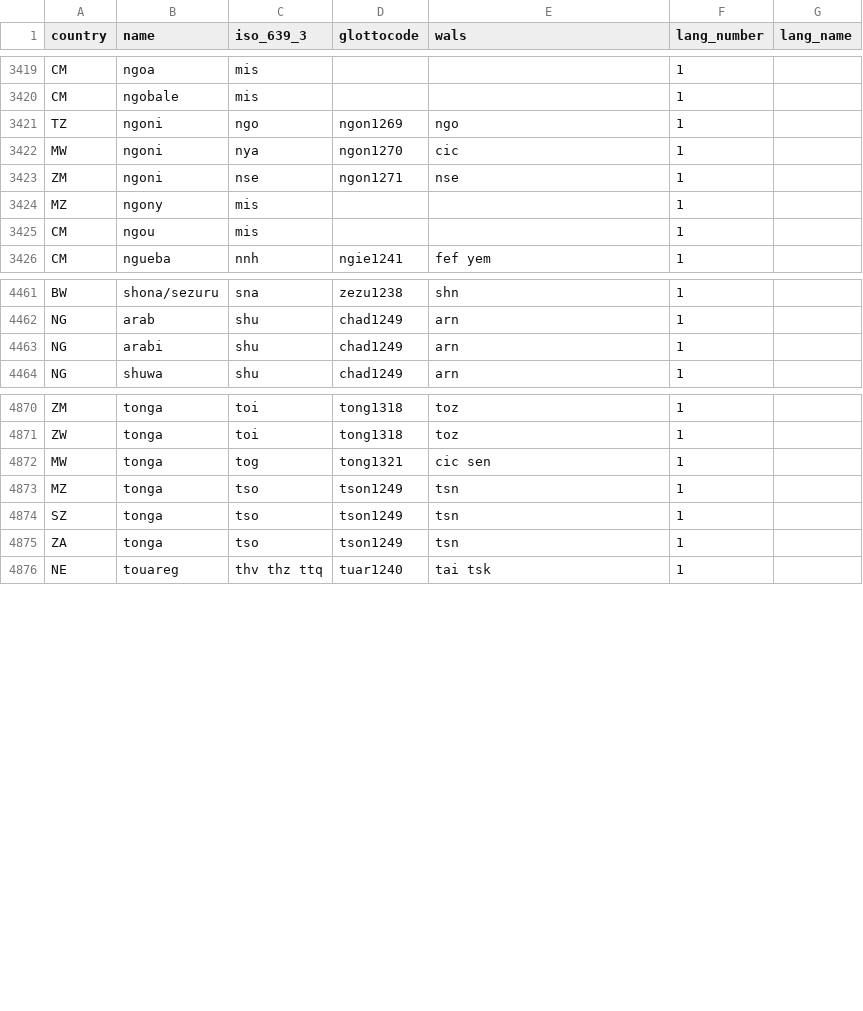
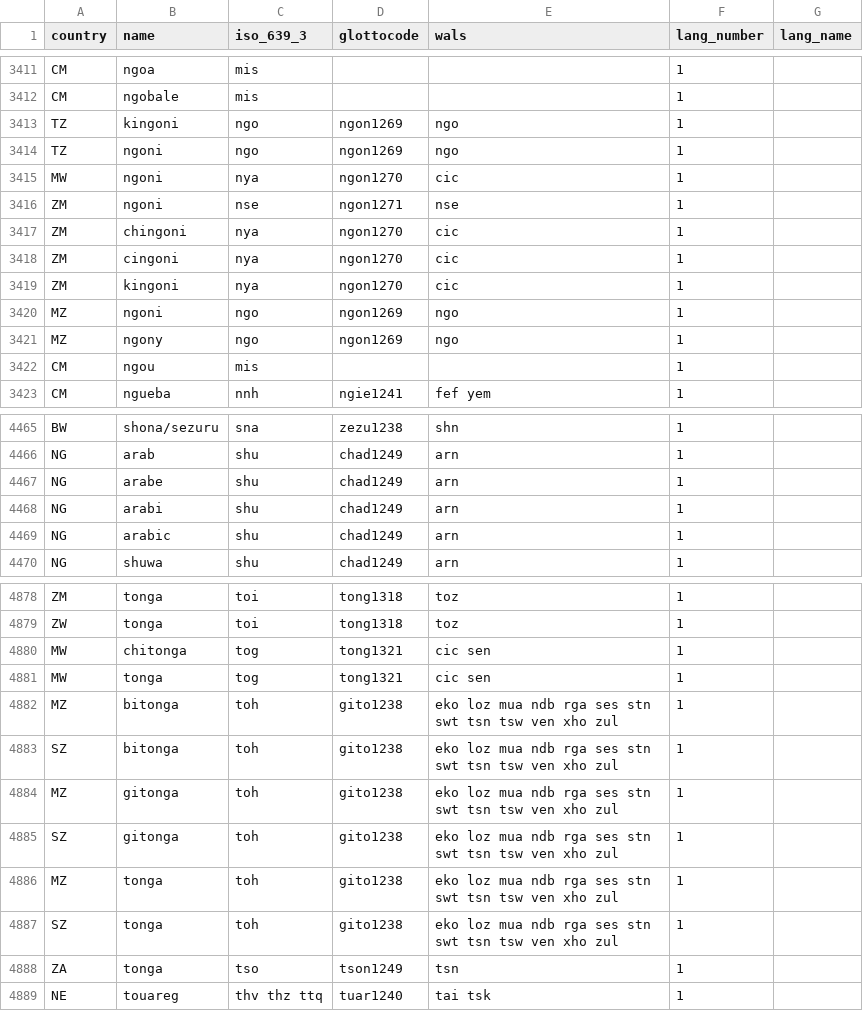
Before and after one commit to jrnold/afrobarometer-languages, a CSV file: data/language_names.csv, drawn as a sheet; only a part is shown, gaps mark what is left out; the diff covers the shown part only.

```diff
--- a/data/language_names.csv
+++ b/data/language_names.csv
@@ -3420,2 +3412,3 @@ CM,ngoa,mis,,,1,
 CM,ngobale,mis,,,1,
+TZ,kingoni,ngo,ngon1269,ngo,1,
 TZ,ngoni,ngo,ngon1269,ngo,1,
@@ -3423,3 +3416,7 @@ MW,ngoni,nya,ngon1270,cic,1,
 ZM,ngoni,nse,ngon1271,nse,1,
-MZ,ngony,mis,,,1,
+ZM,chingoni,nya,ngon1270,cic,1,
+ZM,cingoni,nya,ngon1270,cic,1,
+ZM,kingoni,nya,ngon1270,cic,1,
+MZ,ngoni,ngo,ngon1269,ngo,1,
+MZ,ngony,ngo,ngon1269,ngo,1,
 CM,ngou,mis,,,1,
@@ -4462,3 +4466,5 @@ BW,shona/sezuru,sna,zezu1238,shn,1,
 NG,arab,shu,chad1249,arn,1,
+NG,arabe,shu,chad1249,arn,1,
 NG,arabi,shu,chad1249,arn,1,
+NG,arabic,shu,chad1249,arn,1,
 NG,shuwa,shu,chad1249,arn,1,
@@ -4871,5 +4879,10 @@ ZM,tonga,toi,tong1318,toz,1,
 ZW,tonga,toi,tong1318,toz,1,
+MW,chitonga,tog,tong1321,cic sen,1,
 MW,tonga,tog,tong1321,cic sen,1,
-MZ,tonga,tso,tson1249,tsn,1,
-SZ,tonga,tso,tson1249,tsn,1,
+MZ,bitonga,toh,gito1238,eko loz mua ndb rga ses stn swt tsn tsw ven xho zul,1,
+SZ,bitonga,toh,gito1238,eko loz mua ndb rga ses stn swt tsn tsw ven xho zul,1,
+MZ,gitonga,toh,gito1238,eko loz mua ndb rga ses stn swt tsn tsw ven xho zul,1,
+SZ,gitonga,toh,gito1238,eko loz mua ndb rga ses stn swt tsn tsw ven xho zul,1,
+MZ,tonga,toh,gito1238,eko loz mua ndb rga ses stn swt tsn tsw ven xho zul,1,
+SZ,tonga,toh,gito1238,eko loz mua ndb rga ses stn swt tsn tsw ven xho zul,1,
 ZA,tonga,tso,tson1249,tsn,1,
```
Also changed, not shown: 10 added rows, 7 removed rows, 8 moved rows and 29 edited cells elsewhere in this file, data/language_values.csv, 7 other files.
